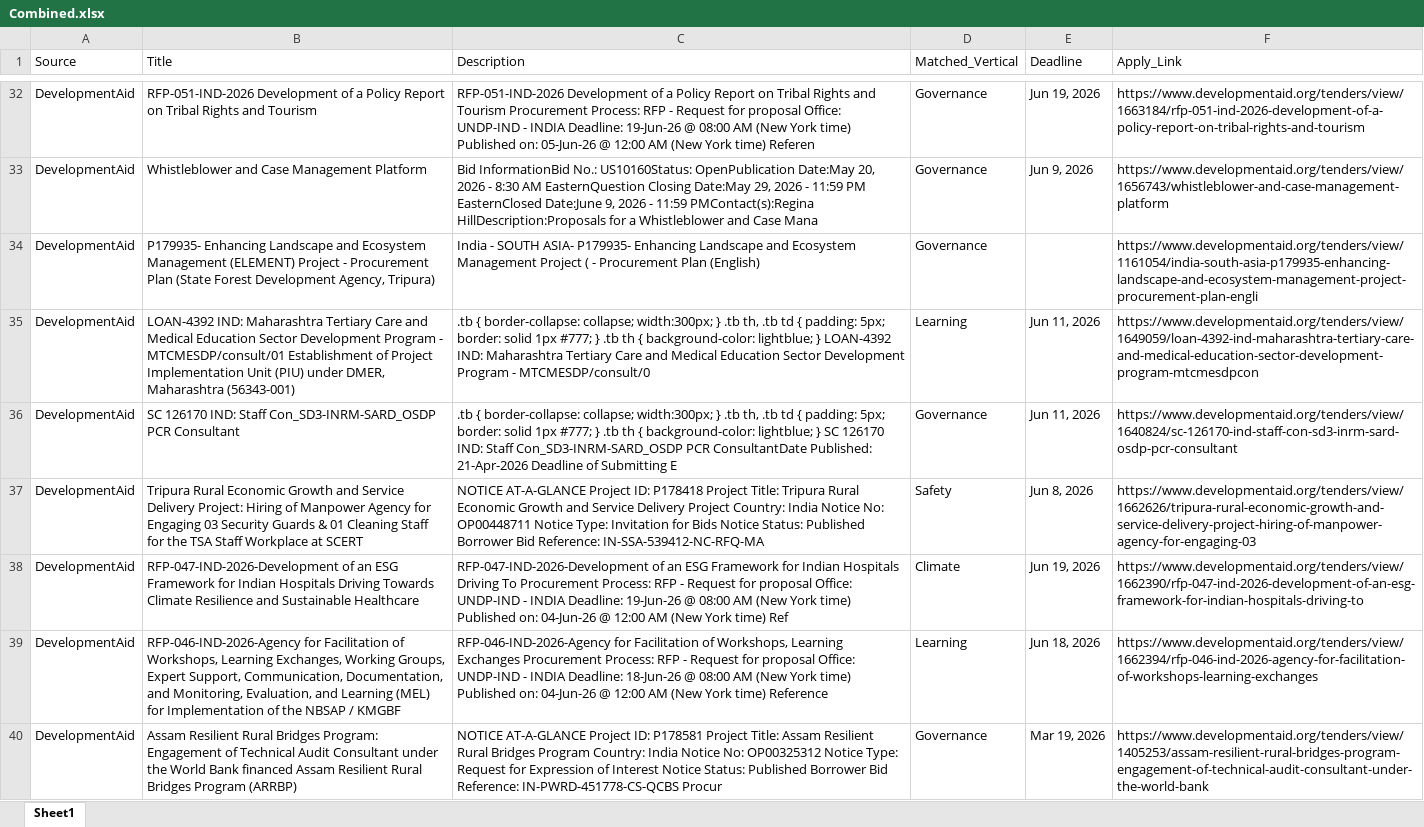
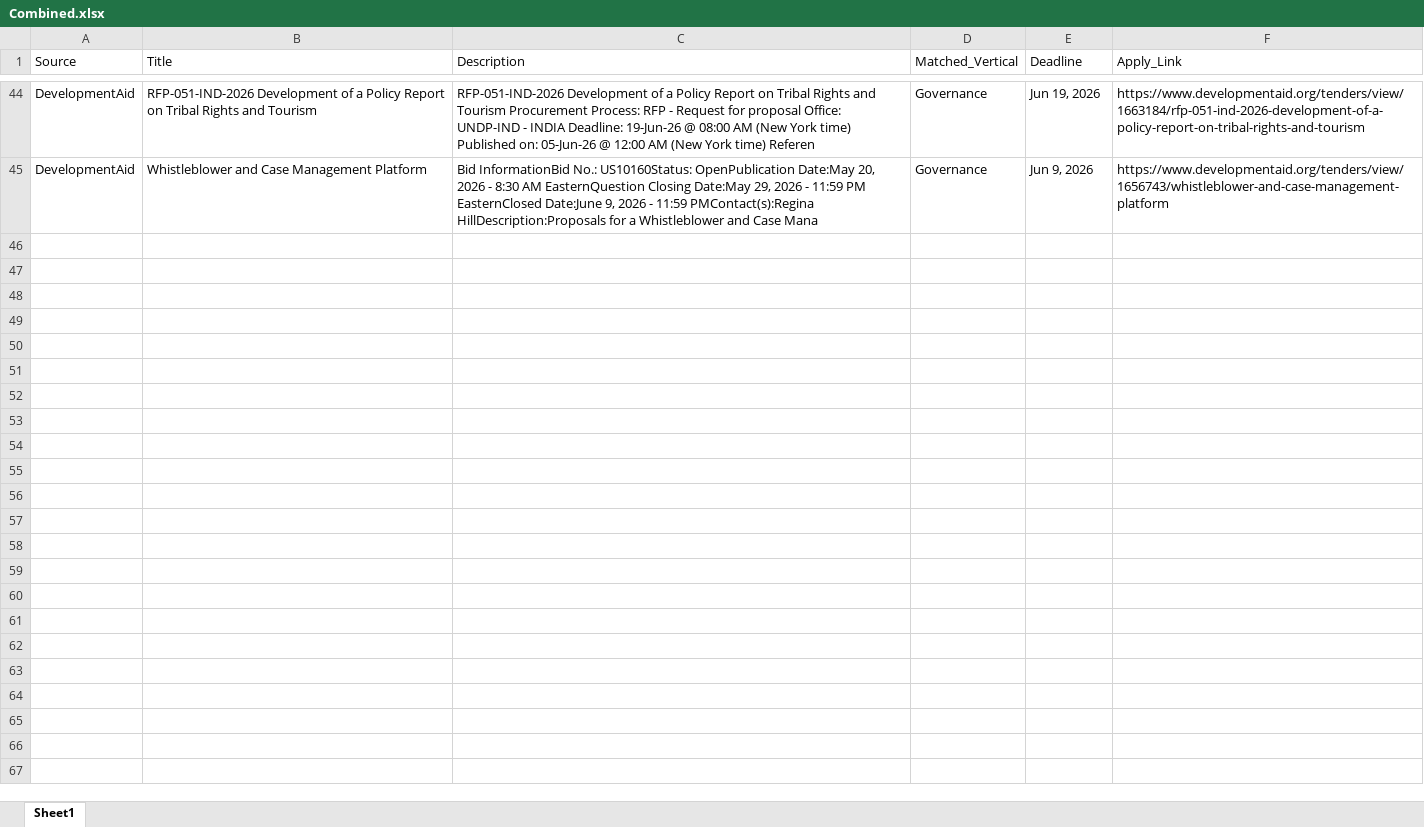
Before and after one commit to RajuSakshena/jobs-scraping-pipeline, an Excel workbook: output/Combined.xlsx, sheet Sheet1, drawn as a sheet; only a part is shown, gaps mark what is left out; values as stored, in another font and other column widths than the file's, no borders; removed rows and columns are numbered as before the commit, all else as after; the diff covers the shown part only; the diff names each change by its address in the sheet, - before the commit and + after, or states it on an @@ line.

```diff
--- a/output/Combined.xlsx (sheet Sheet1)
+++ b/output/Combined.xlsx (sheet Sheet1)
-row 34: DevelopmentAid | P179935- Enhancing Landscape and Ecosystem Management (ELEMENT) Project - Procurement Plan (State Forest Development Agency, Tripura) | India - SOUTH ASIA- P179935- Enhancing Landscape and Ecosystem Management Project ( - Procurement Plan (English) | Governance |  | https://www.developmentaid.org/tenders/view/1161054/india-south-asia-p179935-enhancing-landscape-and-ecosystem-management-project-procurement-plan-engli
-row 35: DevelopmentAid | LOAN-4392 IND: Maharashtra Tertiary Care and Medical Education Sector Development Program - MTCMESDP/consult/01 Establishment of Project Implementation Unit (PIU) under DMER, Maharashtra (56343-001) | .tb { border-collapse: collapse; width:300px; } .tb th, .tb td { padding: 5px; border: solid 1px #777; } .tb th { background-color: lightblue; } LOAN-4392 IND: Maharashtra Tertiary Care and Medical Education Sector Development Program - MTCMESDP/consult/0 | Learning | Jun 11, 2026 | https://www.developmentaid.org/tenders/view/1649059/loan-4392-ind-maharashtra-tertiary-care-and-medical-education-sector-development-program-mtcmesdpcon
-row 36: DevelopmentAid | SC 126170 IND: Staff Con_SD3-INRM-SARD_OSDP PCR Consultant | .tb { border-collapse: collapse; width:300px; } .tb th, .tb td { padding: 5px; border: solid 1px #777; } .tb th { background-color: lightblue; } SC 126170 IND: Staff Con_SD3-INRM-SARD_OSDP PCR ConsultantDate Published: 21-Apr-2026 Deadline of Submitting E | Governance | Jun 11, 2026 | https://www.developmentaid.org/tenders/view/1640824/sc-126170-ind-staff-con-sd3-inrm-sard-osdp-pcr-consultant
-row 37: DevelopmentAid | Tripura Rural Economic Growth and Service Delivery Project: Hiring of Manpower Agency for Engaging 03 Security Guards & 01 Cleaning Staff for the TSA Staff Workplace at SCERT | NOTICE AT-A-GLANCE Project ID: P178418 Project Title: Tripura Rural Economic Growth and Service Delivery Project Country: India Notice No: OP00448711 Notice Type: Invitation for Bids Notice Status: Published Borrower Bid Reference: IN-SSA-539412-NC-RFQ-MA | Safety | Jun 8, 2026 | https://www.developmentaid.org/tenders/view/1662626/tripura-rural-economic-growth-and-service-delivery-project-hiring-of-manpower-agency-for-engaging-03
-row 38: DevelopmentAid | RFP-047-IND-2026-Development of an ESG Framework for Indian Hospitals Driving Towards Climate Resilience and Sustainable Healthcare | RFP-047-IND-2026-Development of an ESG Framework for Indian Hospitals Driving To Procurement Process: RFP - Request for proposal Office: UNDP-IND - INDIA Deadline: 19-Jun-26 @ 08:00 AM (New York time) Published on: 04-Jun-26 @ 12:00 AM (New York time) Ref | Climate | Jun 19, 2026 | https://www.developmentaid.org/tenders/view/1662390/rfp-047-ind-2026-development-of-an-esg-framework-for-indian-hospitals-driving-to
-row 39: DevelopmentAid | RFP-046-IND-2026-Agency for Facilitation of Workshops, Learning Exchanges, Working Groups, Expert Support, Communication, Documentation, and Monitoring, Evaluation, and Learning (MEL) for Implementation of the NBSAP / KMGBF | RFP-046-IND-2026-Agency for Facilitation of Workshops, Learning Exchanges Procurement Process: RFP - Request for proposal Office: UNDP-IND - INDIA Deadline: 18-Jun-26 @ 08:00 AM (New York time) Published on: 04-Jun-26 @ 12:00 AM (New York time) Reference | Learning | Jun 18, 2026 | https://www.developmentaid.org/tenders/view/1662394/rfp-046-ind-2026-agency-for-facilitation-of-workshops-learning-exchanges
-row 40: DevelopmentAid | Assam Resilient Rural Bridges Program: Engagement of Technical Audit Consultant under the World Bank financed Assam Resilient Rural Bridges Program (ARRBP) | NOTICE AT-A-GLANCE Project ID: P178581 Project Title: Assam Resilient Rural Bridges Program Country: India Notice No: OP00325312 Notice Type: Request for Expression of Interest Notice Status: Published Borrower Bid Reference: IN-PWRD-451778-CS-QCBS Procur | Governance | Mar 19, 2026 | https://www.developmentaid.org/tenders/view/1405253/assam-resilient-rural-bridges-program-engagement-of-technical-audit-consultant-under-the-world-bank
```
Also changed, not shown: 12 added rows, 7 removed rows and 5 moved rows elsewhere in this sheet.
